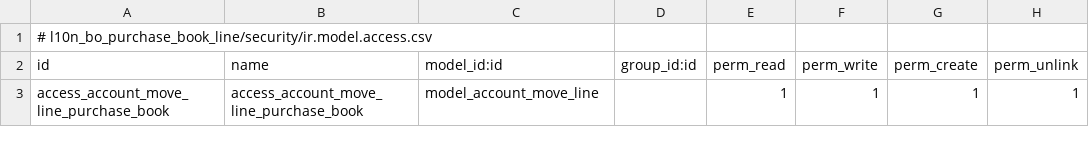
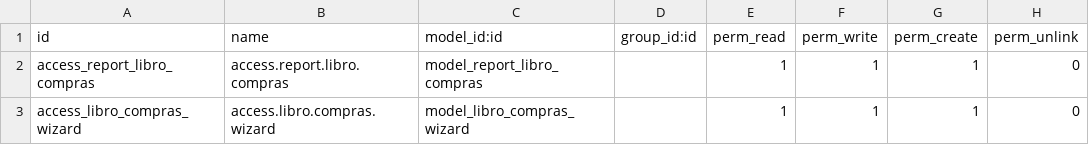
Before and after one commit to wecodebolivia/gutvas, a CSV file: l10n_bo_purchase_book_line/security/ir.model.access.csv, drawn as a sheet.

Commit message:
Update ir.model.access.csv

```diff
--- a/l10n_bo_purchase_book_line/security/ir.model.access.csv
+++ b/l10n_bo_purchase_book_line/security/ir.model.access.csv
@@ -1,3 +1,3 @@
-# l10n_bo_purchase_book_line/security/ir.model.access.csv
 id,name,model_id:id,group_id:id,perm_read,perm_write,perm_create,perm_unlink
-access_account_move_line_purchase_book,access_account_move_line_purchase_book,model_account_move_line,,1,1,1,1
+access_report_libro_compras,access.report.libro.compras,model_report_libro_compras,,1,1,1,0
+access_libro_compras_wizard,access.libro.compras.wizard,model_libro_compras_wizard,,1,1,1,0
```
